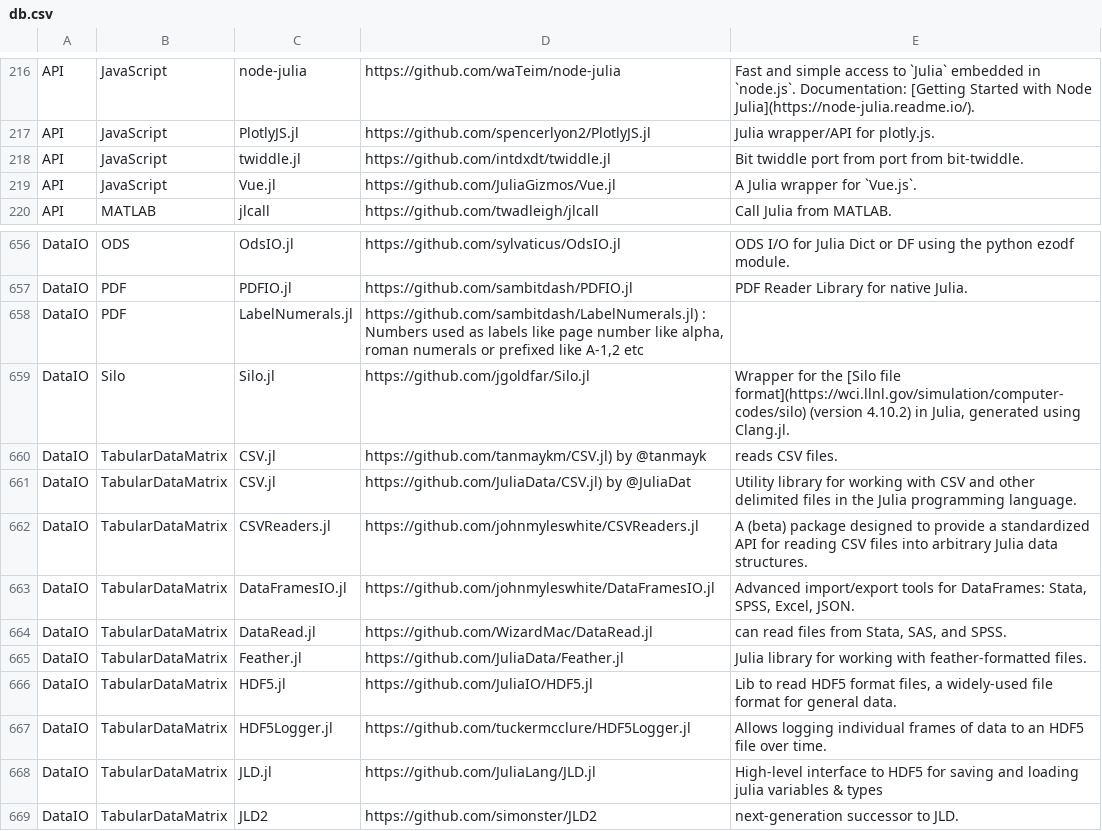
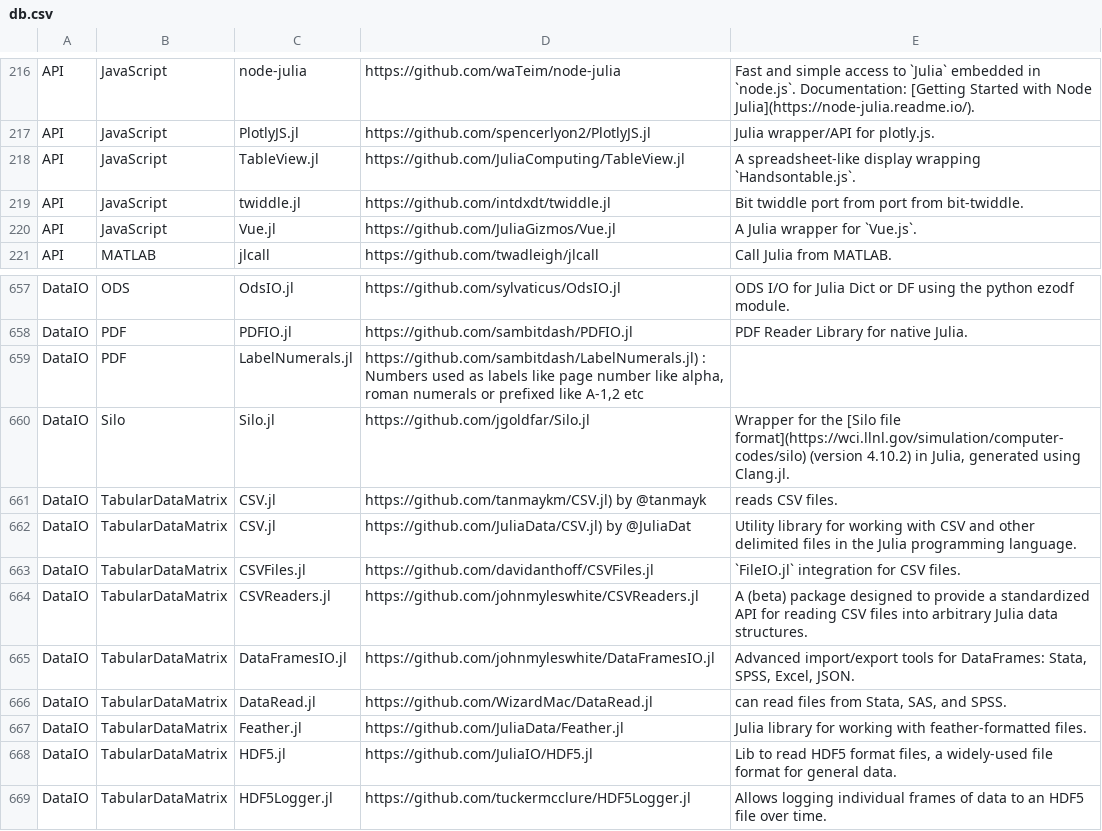
Before and after one commit to svaksha/Julia.jl, a CSV file: db.csv, drawn as a sheet; only a part is shown, gaps mark what is left out; the shorter side is filled out with more unchanged rows.

Commit message:
davidanthoff/CSVFiles.jl

```diff
--- a/db.csv
+++ b/db.csv
@@ -217,2 +217,3 @@ API,JavaScript,node-julia,https://github.com/waTeim/node-julia, Fast and simple
 API,JavaScript,PlotlyJS.jl,https://github.com/spencerlyon2/PlotlyJS.jl,Julia wrapper/API for plotly.js.
+API,JavaScript,TableView.jl,https://github.com/JuliaComputing/TableView.jl,A spreadsheet-like display wrapping `Handsontable.js`.
 API,JavaScript,twiddle.jl,https://github.com/intdxdt/twiddle.jl,Bit twiddle port from port from bit-twiddle.
@@ -661,2 +662,3 @@ DataIO,TabularDataMatrix,CSV.jl,https://github.com/tanmaykm/CSV.jl) by @tanmayk,
 DataIO,TabularDataMatrix,CSV.jl,https://github.com/JuliaData/CSV.jl) by @JuliaDat, Utility library for working with CSV and other delimited files in the Julia programming language.
+DataIO,TabularDataMatrix,CSVFiles.jl,https://github.com/davidanthoff/CSVFiles.jl,`FileIO.jl` integration for CSV files.
 DataIO,TabularDataMatrix,CSVReaders.jl,https://github.com/johnmyleswhite/CSVReaders.jl,A (beta) package designed to provide a standardized API for reading CSV files into arbitrary Julia data structures.
```
Also changed, not shown: 2 other files.
